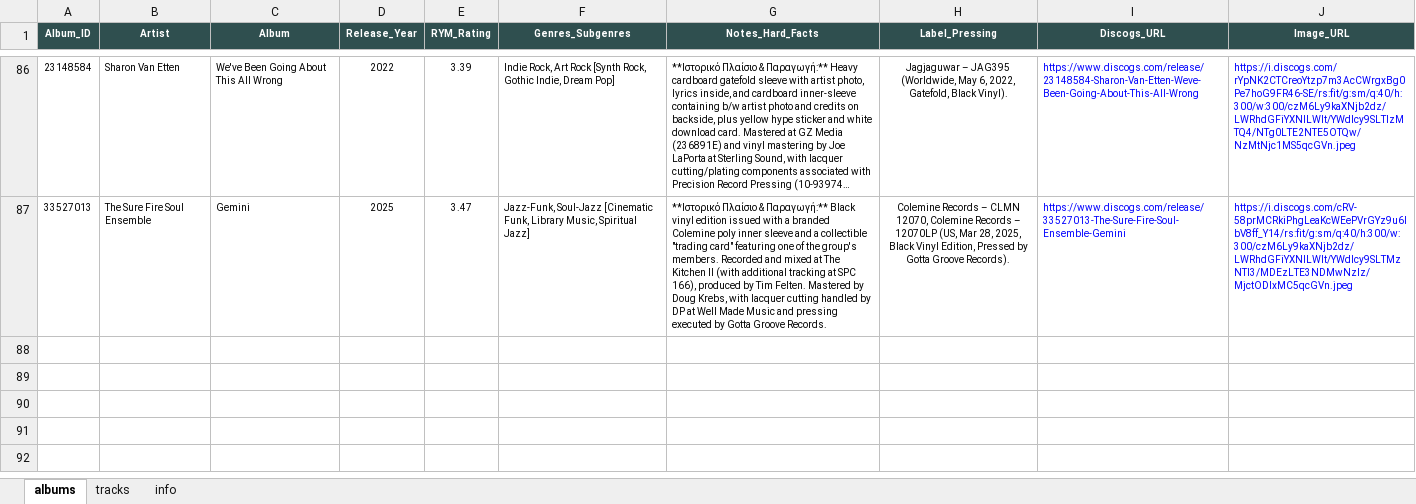
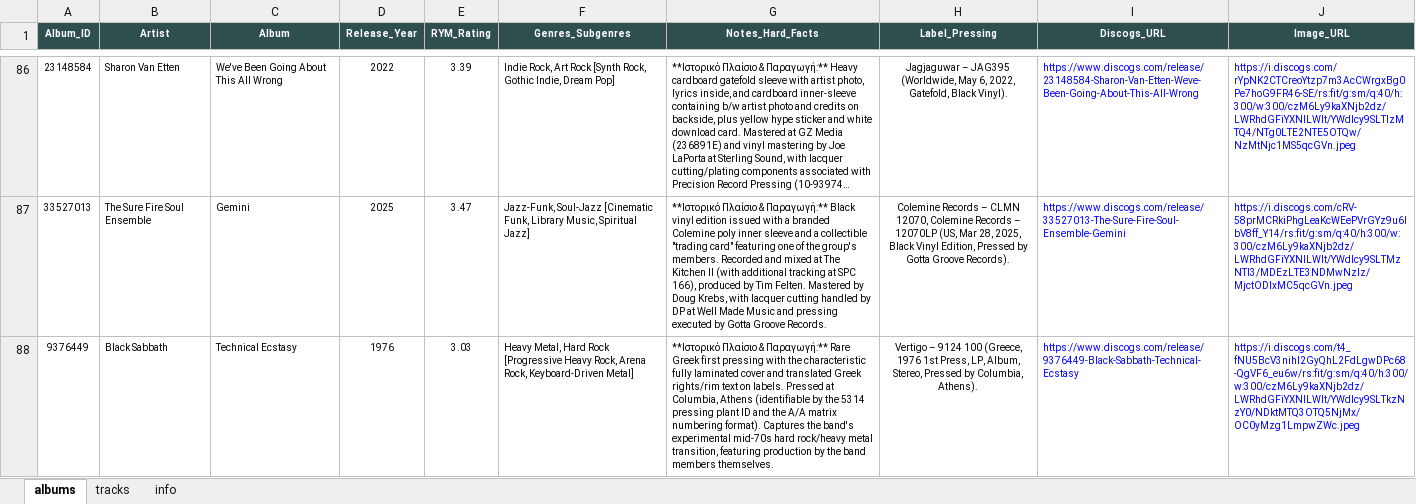
Before and after one commit to blueaegean/music-archive, an Excel workbook: albums_analysis_fixed.xlsx, sheet albums, drawn as a sheet; only a part is shown, gaps mark what is left out; long unchanged cells end in …; values as stored, in another font and other column widths than the file's, no borders; the diff names each change by its address in the sheet, - before the commit and + after, or states it on an @@ line.

```diff
--- a/albums_analysis_fixed.xlsx (sheet albums)
+++ b/albums_analysis_fixed.xlsx (sheet albums)
+row 88: 9376449 | Black Sabbath | Technical Ecstasy | 1976 | 3.03 | Heavy Metal, Hard Rock [Progressive Heavy Rock, Arena Rock, Keyboard-Driven Metal] | **Ιστορικό Πλαίσιο & Παραγωγή:** Rare Greek first pressing with the characteristic fully laminated cover and translated Greek rights/rim text on labels. Pressed at Columbia, Athens (identifiable by the 5314 pressing plant ID and the A/A matrix numbering format). Captures the band's experimental mid-70s hard rock/heavy metal transition, featuring production by the band members themselves. | Vertigo – 9124 100 (Greece, 1976 1st Press, LP, Album, Stereo, Pressed by Columbia, Athens). | https://www.discogs.com/release/9376449-Black-Sabbath-Technical-Ecstasy | https://i.discogs.com/t4_fNU5BcV3nihl2GyQhL2FdLgwDPc68-QgVF6_eu6w/rs:fit/g:sm/q:40/h:300/w:300/czM6Ly9kaXNjb2dz/LWRhdGFiYXNlLWlt/YWdlcy9SLTkzNzY0/NDktMTQ3OTQ5NjMx/OC0yMzg1LmpwZWc.jpeg
```
Also changed, not shown: sheet tracks.
